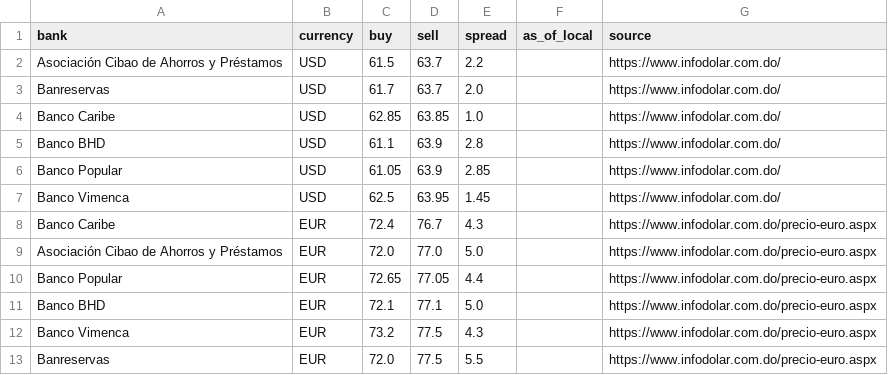
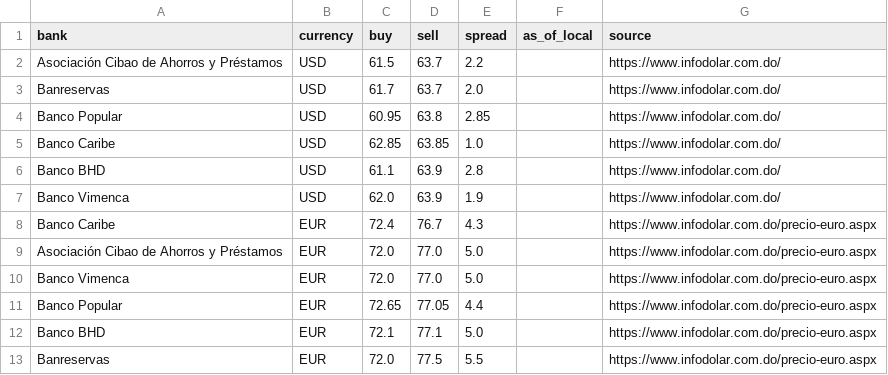
Before and after one commit to Rodyd137/infodolareuro, a CSV file: data/latest.csv, drawn as a sheet.

```diff
--- a/data/latest.csv
+++ b/data/latest.csv
@@ -3,11 +3,11 @@ Asociación Cibao de Ahorros y Préstamos,USD,61.5,63.7,2.2,,https://www.infodol
 Banreservas,USD,61.7,63.7,2.0,,https://www.infodolar.com.do/
+Banco Popular,USD,60.95,63.8,2.85,,https://www.infodolar.com.do/
 Banco Caribe,USD,62.85,63.85,1.0,,https://www.infodolar.com.do/
 Banco BHD,USD,61.1,63.9,2.8,,https://www.infodolar.com.do/
-Banco Popular,USD,61.05,63.9,2.85,,https://www.infodolar.com.do/
-Banco Vimenca,USD,62.5,63.95,1.45,,https://www.infodolar.com.do/
+Banco Vimenca,USD,62.0,63.9,1.9,,https://www.infodolar.com.do/
 Banco Caribe,EUR,72.4,76.7,4.3,,https://www.infodolar.com.do/precio-euro.aspx
 Asociación Cibao de Ahorros y Préstamos,EUR,72.0,77.0,5.0,,https://www.infodolar.com.do/precio-euro.aspx
+Banco Vimenca,EUR,72.0,77.0,5.0,,https://www.infodolar.com.do/precio-euro.aspx
 Banco Popular,EUR,72.65,77.05,4.4,,https://www.infodolar.com.do/precio-euro.aspx
 Banco BHD,EUR,72.1,77.1,5.0,,https://www.infodolar.com.do/precio-euro.aspx
-Banco Vimenca,EUR,73.2,77.5,4.3,,https://www.infodolar.com.do/precio-euro.aspx
 Banreservas,EUR,72.0,77.5,5.5,,https://www.infodolar.com.do/precio-euro.aspx
```
Also changed, not shown: 2 other files.
